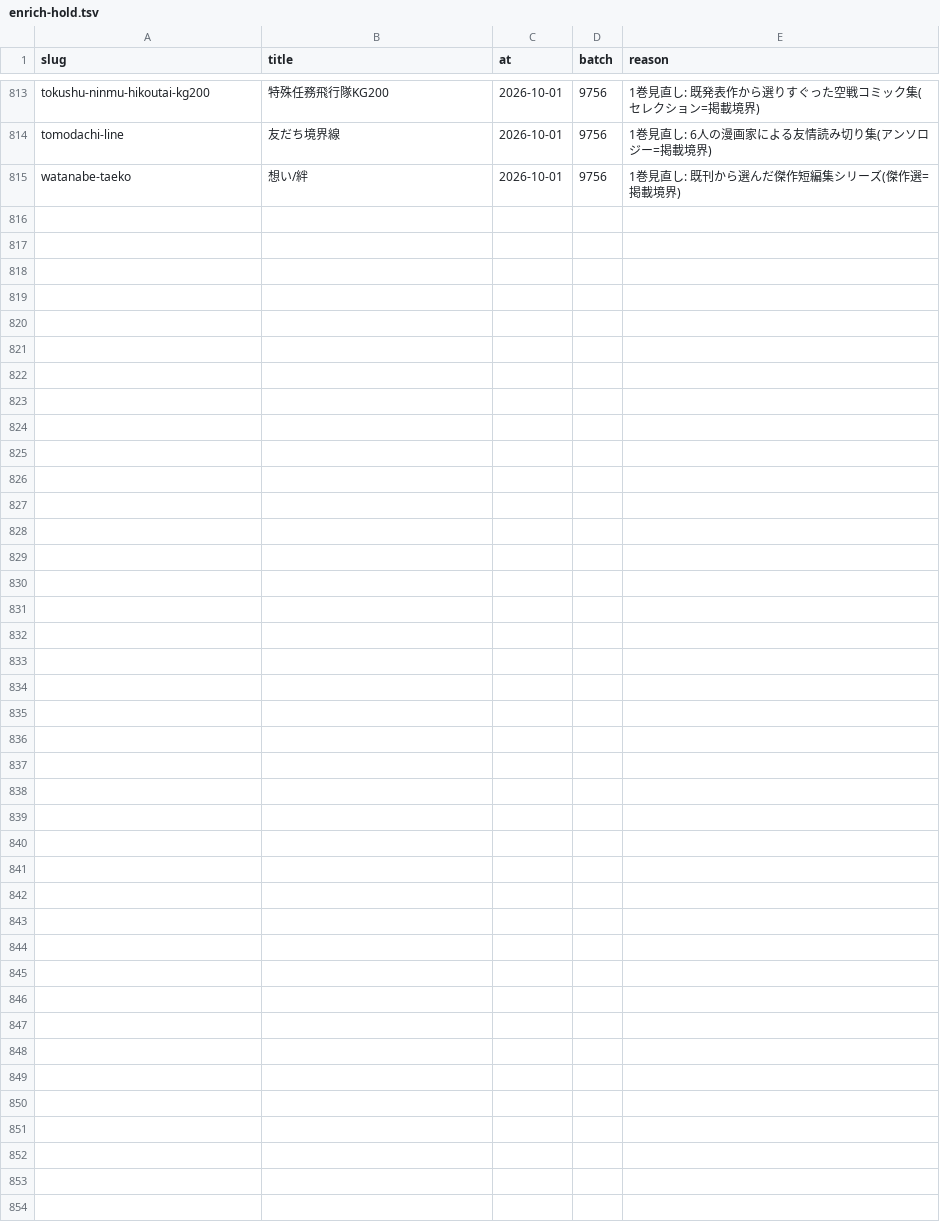
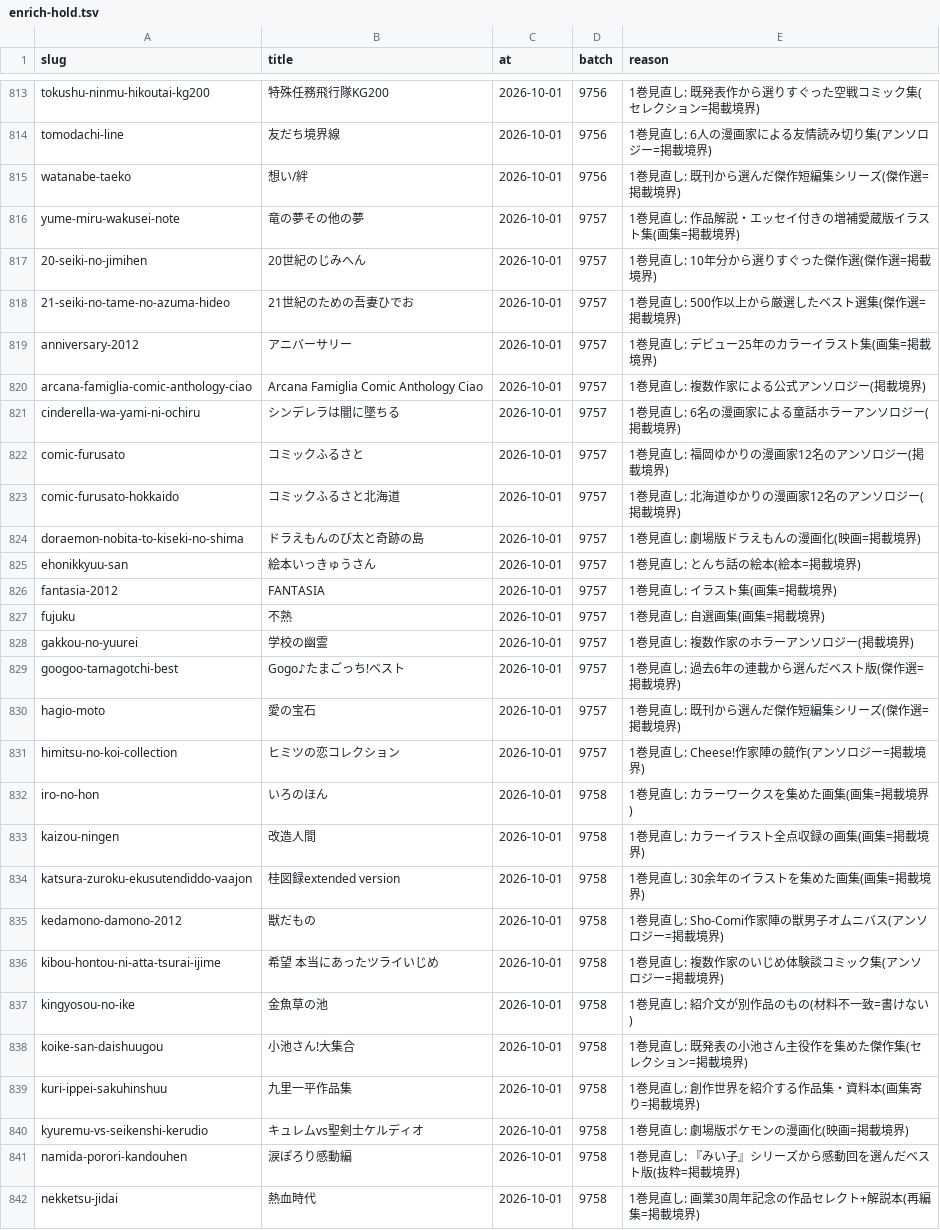
Before and after one commit to shuichi0725-cmyk/MANGAL, a TSV file: docs/production-diagnostics/enrich-hold.tsv, drawn as a sheet; only a part is shown, gaps mark what is left out.

```diff
--- a/docs/production-diagnostics/enrich-hold.tsv
+++ b/docs/production-diagnostics/enrich-hold.tsv
@@ -815 +815,28 @@ tomodachi-line	友だち境界線	2026-10-01	9756	1巻見直し: 6人の漫画
 watanabe-taeko	想い/絆	2026-10-01	9756	1巻見直し: 既刊から選んだ傑作短編集シリーズ(傑作選=掲載境界)
+yume-miru-wakusei-note	竜の夢その他の夢	2026-10-01	9757	1巻見直し: 作品解説・エッセイ付きの増補愛蔵版イラスト集(画集=掲載境界)
+20-seiki-no-jimihen	20世紀のじみへん	2026-10-01	9757	1巻見直し: 10年分から選りすぐった傑作選(傑作選=掲載境界)
+21-seiki-no-tame-no-azuma-hideo	21世紀のための吾妻ひでお	2026-10-01	9757	1巻見直し: 500作以上から厳選したベスト選集(傑作選=掲載境界)
+anniversary-2012	アニバーサリー	2026-10-01	9757	1巻見直し: デビュー25年のカラーイラスト集(画集=掲載境界)
+arcana-famiglia-comic-anthology-ciao	Arcana Famiglia Comic Anthology Ciao	2026-10-01	9757	1巻見直し: 複数作家による公式アンソロジー(掲載境界)
+cinderella-wa-yami-ni-ochiru	シンデレラは闇に墜ちる	2026-10-01	9757	1巻見直し: 6名の漫画家による童話ホラーアンソロジー(掲載境界)
+comic-furusato	コミックふるさと	2026-10-01	9757	1巻見直し: 福岡ゆかりの漫画家12名のアンソロジー(掲載境界)
+comic-furusato-hokkaido	コミックふるさと北海道	2026-10-01	9757	1巻見直し: 北海道ゆかりの漫画家12名のアンソロジー(掲載境界)
+doraemon-nobita-to-kiseki-no-shima	ドラえもんのび太と奇跡の島	2026-10-01	9757	1巻見直し: 劇場版ドラえもんの漫画化(映画=掲載境界)
+ehonikkyuu-san	絵本いっきゅうさん	2026-10-01	9757	1巻見直し: とんち話の絵本(絵本=掲載境界)
+fantasia-2012	FANTASIA	2026-10-01	9757	1巻見直し: イラスト集(画集=掲載境界)
+fujuku	不熟	2026-10-01	9757	1巻見直し: 自選画集(画集=掲載境界)
+gakkou-no-yuurei	学校の幽霊	2026-10-01	9757	1巻見直し: 複数作家のホラーアンソロジー(掲載境界)
+googoo-tamagotchi-best	Gogo♪たまごっち!ベスト	2026-10-01	9757	1巻見直し: 過去6年の連載から選んだベスト版(傑作選=掲載境界)
+hagio-moto	愛の宝石	2026-10-01	9757	1巻見直し: 既刊から選んだ傑作短編集シリーズ(傑作選=掲載境界)
+himitsu-no-koi-collection	ヒミツの恋コレクション	2026-10-01	9757	1巻見直し: Cheese!作家陣の競作(アンソロジー=掲載境界)
+iro-no-hon	いろのほん	2026-10-01	9758	1巻見直し: カラーワークスを集めた画集(画集=掲載境界)
+kaizou-ningen	改造人間	2026-10-01	9758	1巻見直し: カラーイラスト全点収録の画集(画集=掲載境界)
+katsura-zuroku-ekusutendiddo-vaajon	桂図録extended version	2026-10-01	9758	1巻見直し: 30余年のイラストを集めた画集(画集=掲載境界)
+kedamono-damono-2012	獣だもの	2026-10-01	9758	1巻見直し: Sho-Comi作家陣の獣男子オムニバス(アンソロジー=掲載境界)
+kibou-hontou-ni-atta-tsurai-ijime	希望 本当にあったツライいじめ	2026-10-01	9758	1巻見直し: 複数作家のいじめ体験談コミック集(アンソロジー=掲載境界)
+kingyosou-no-ike	金魚草の池	2026-10-01	9758	1巻見直し: 紹介文が別作品のもの(材料不一致=書けない)
+koike-san-daishuugou	小池さん!大集合	2026-10-01	9758	1巻見直し: 既発表の小池さん主役作を集めた傑作集(セレクション=掲載境界)
+kuri-ippei-sakuhinshuu	九里一平作品集	2026-10-01	9758	1巻見直し: 創作世界を紹介する作品集・資料本(画集寄り=掲載境界)
+kyuremu-vs-seikenshi-kerudio	キュレムvs聖剣士ケルディオ	2026-10-01	9758	1巻見直し: 劇場版ポケモンの漫画化(映画=掲載境界)
+namida-porori-kandouhen	涙ぽろり感動編	2026-10-01	9758	1巻見直し: 『みい子』シリーズから感動回を選んだベスト版(抜粋=掲載境界)
+nekketsu-jidai	熱血時代	2026-10-01	9758	1巻見直し: 画業30周年記念の作品セレクト+解説本(再編集=掲載境界)
```
Also changed, not shown: 7 other files.
